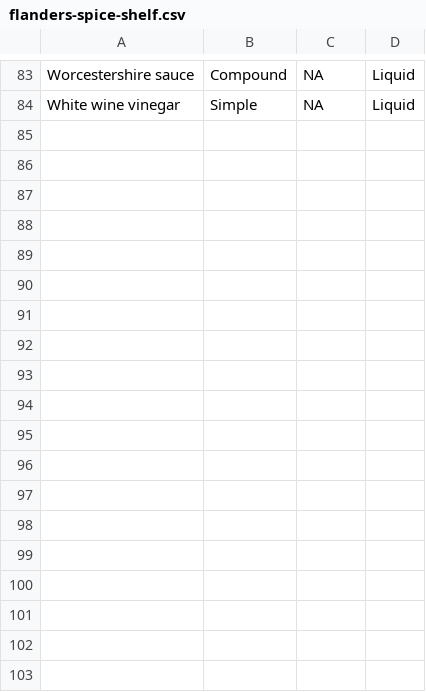
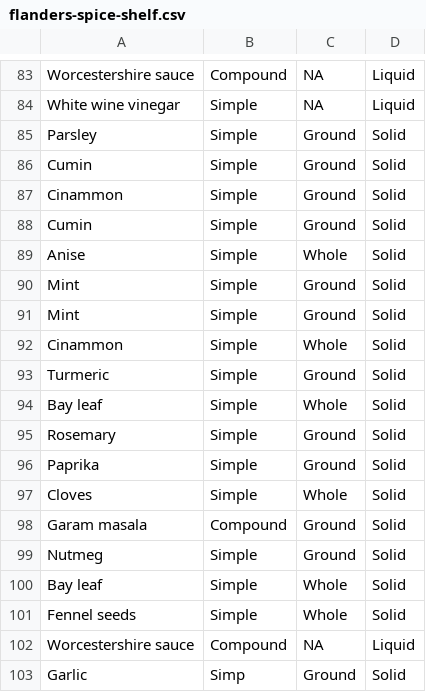
Before and after one commit to stochastictalk/flanders_spice_shelf, a CSV file: flanders-spice-shelf.csv, drawn as a sheet; only a part is shown, gaps mark what is left out; the diff names each change by its address in the sheet, - before the commit and + after, or states it on an @@ line.

Commit message:
Include Jerome's spices

```diff
--- a/flanders-spice-shelf.csv
+++ b/flanders-spice-shelf.csv
+row 85: Parsley | Simple | Ground | Solid
+row 86: Cumin | Simple | Ground | Solid
+row 87: Cinammon | Simple | Ground | Solid
+row 88: Cumin | Simple | Ground | Solid
+row 89: Anise | Simple | Whole | Solid
+row 90: Mint | Simple | Ground | Solid
+row 91: Mint | Simple | Ground | Solid
+row 92: Cinammon | Simple | Whole | Solid
+row 93: Turmeric | Simple | Ground | Solid
+row 94: Bay leaf | Simple | Whole | Solid
+row 95: Rosemary | Simple | Ground | Solid
+row 96: Paprika | Simple | Ground | Solid
+row 97: Cloves | Simple | Whole | Solid
+row 98: Garam masala | Compound | Ground | Solid
+row 99: Nutmeg | Simple | Ground | Solid
+row 100: Bay leaf | Simple | Whole | Solid
+row 101: Fennel seeds | Simple | Whole | Solid
+row 102: Worcestershire sauce | Compound | NA | Liquid
+row 103: Garlic | Simp | Ground | Solid
```
Also changed, not shown: 1 other file.
